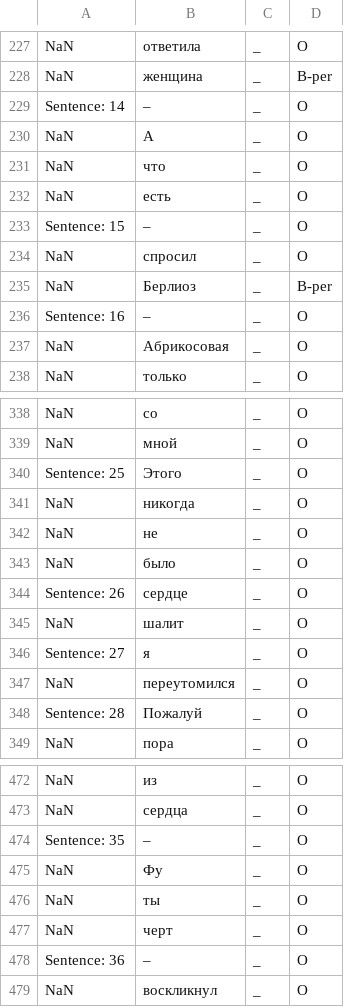
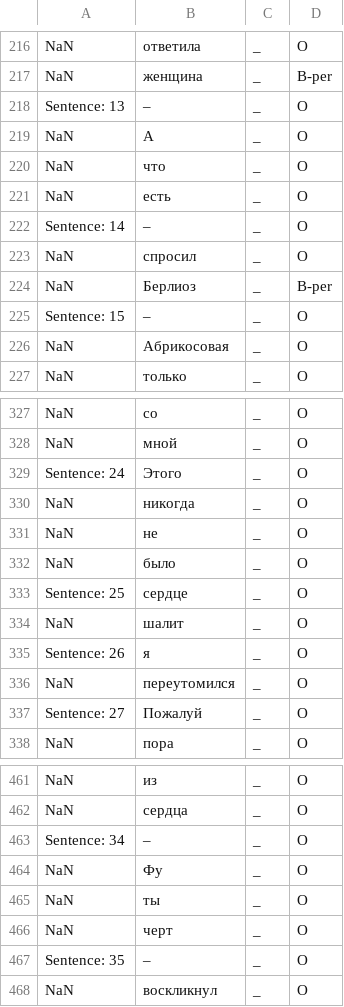
Before and after one commit to MrPingvin/hello-world, a CSV file: images/ner_dataset_ru.csv, drawn as a sheet; only a part is shown, gaps mark what is left out; the diff covers the shown part only.

```diff
--- a/images/ner_dataset_ru.csv
+++ b/images/ner_dataset_ru.csv
@@ -228,3 +217,3 @@ NaN,ответила,_,O
 NaN,женщина,_,B-per
-Sentence: 14,–,_,O
+Sentence: 13,–,_,O
 NaN,А,_,O
@@ -232,6 +221,6 @@ NaN,что,_,O
 NaN,есть,_,O
-Sentence: 15,–,_,O
+Sentence: 14,–,_,O
 NaN,спросил,_,O
 NaN,Берлиоз,_,B-per
-Sentence: 16,–,_,O
+Sentence: 15,–,_,O
 NaN,Абрикосовая,_,O
@@ -339,3 +328,3 @@ NaN,со,_,O
 NaN,мной,_,O
-Sentence: 25,Этого,_,O
+Sentence: 24,Этого,_,O
 NaN,никогда,_,O
@@ -343,7 +332,7 @@ NaN,не,_,O
 NaN,было,_,O
-Sentence: 26,сердце,_,O
+Sentence: 25,сердце,_,O
 NaN,шалит,_,O
-Sentence: 27,я,_,O
+Sentence: 26,я,_,O
 NaN,переутомился,_,O
-Sentence: 28,Пожалуй,_,O
+Sentence: 27,Пожалуй,_,O
 NaN,пора,_,O
@@ -473,3 +462,3 @@ NaN,из,_,O
 NaN,сердца,_,O
-Sentence: 35,–,_,O
+Sentence: 34,–,_,O
 NaN,Фу,_,O
@@ -477,3 +466,3 @@ NaN,ты,_,O
 NaN,черт,_,O
-Sentence: 36,–,_,O
+Sentence: 35,–,_,O
 NaN,воскликнул,_,O
```
Also changed, not shown: 10 removed rows, 2 moved rows and 26 edited cells elsewhere in this file.
